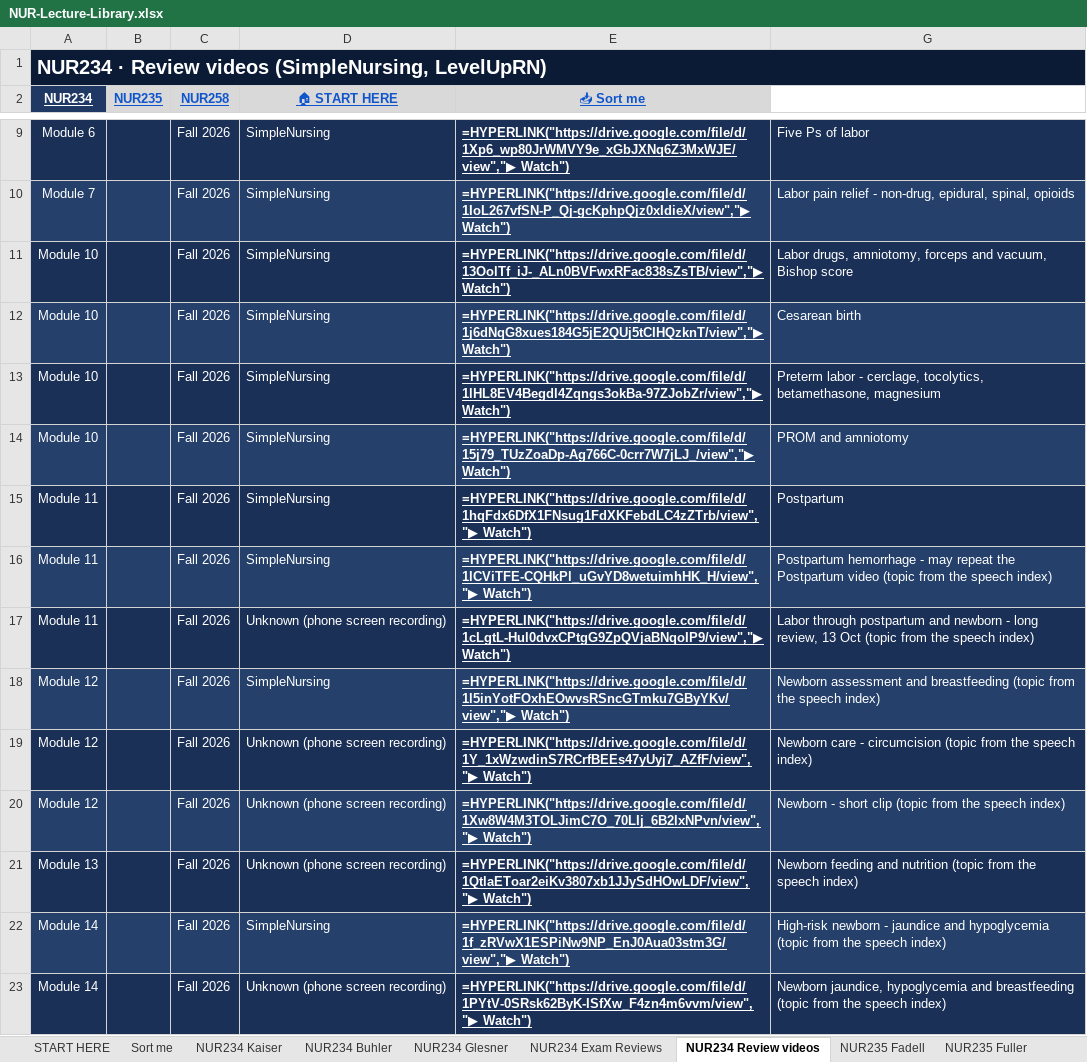
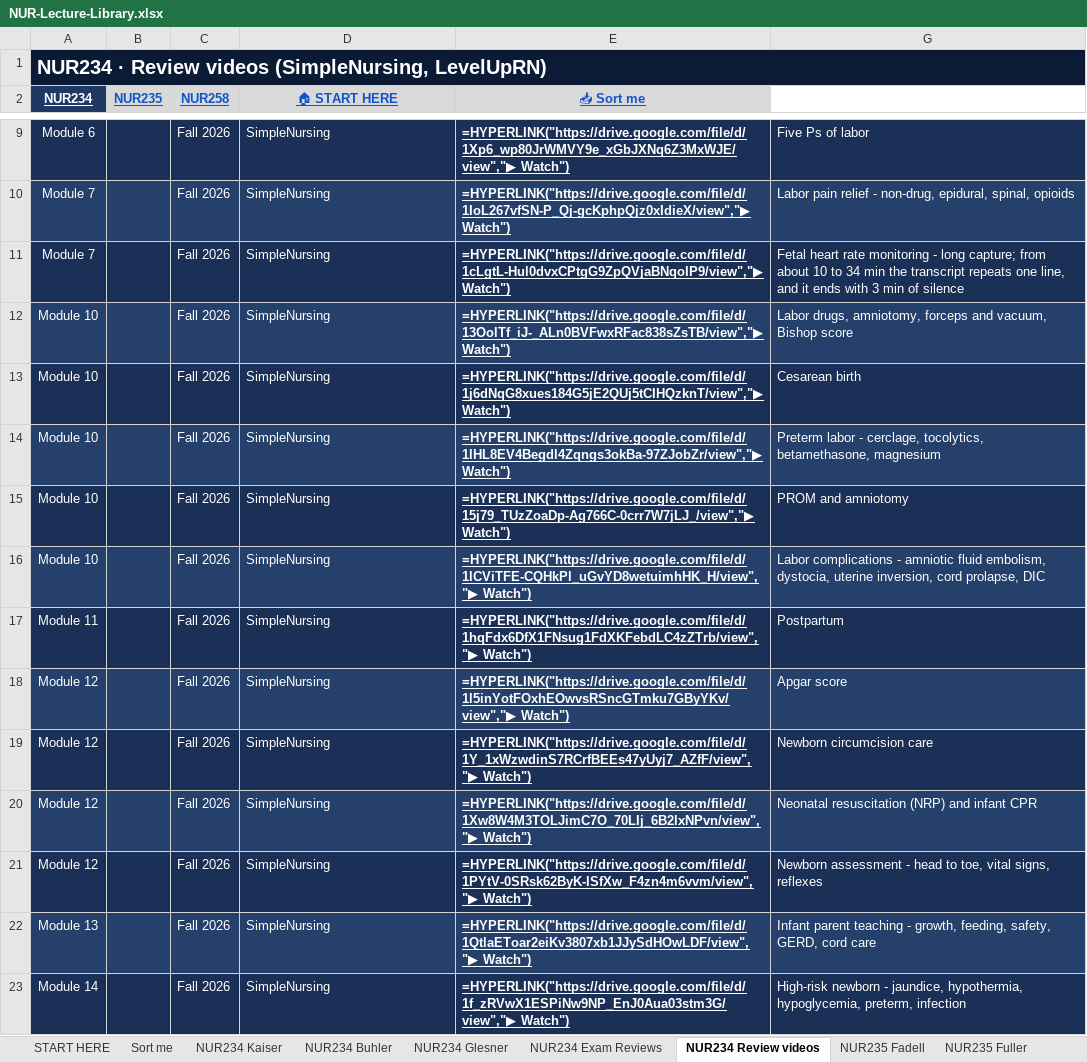
Before and after one commit to Arnold7777777/ABSN-Study-Hub, an Excel workbook: files/NUR-Lecture-Library.xlsx, sheet NUR234 Review videos, drawn as a sheet; only a part is shown, gaps mark what is left out; values as stored, in another font and other column widths than the file's, no borders; formulas without a stored value are shown as written; removed rows and columns are numbered as before the commit, all else as after; the diff names each change by its address in the sheet, - before the commit and + after, or states it on an @@ line.

```diff
--- a/files/NUR-Lecture-Library.xlsx (sheet NUR234 Review videos)
+++ b/files/NUR-Lecture-Library.xlsx (sheet NUR234 Review videos)
+row 11: Module 7 |  | Fall 2026 | SimpleNursing | =HYPERLINK("https://drive.google.com/file/d/1cLgtL-Hul0dvxCPtgG9ZpQVjaBNqoIP9/view","▶ Watch") | Fetal heart rate monitoring - long capture; from about 10 to 34 min the transcript repeats one line, and it ends with 3 min of silence
+row 16: Module 10 |  | Fall 2026 | SimpleNursing | =HYPERLINK("https://drive.google.com/file/d/1lCViTFE-CQHkPl_uGvYD8wetuimhHK_H/view","▶ Watch") | Labor complications - amniotic fluid embolism, dystocia, uterine inversion, cord prolapse, DIC
-row 16: Module 11 |  | Fall 2026 | SimpleNursing | =HYPERLINK("https://drive.google.com/file/d/1lCViTFE-CQHkPl_uGvYD8wetuimhHK_H/view","▶ Watch") | Postpartum hemorrhage - may repeat the Postpartum video (topic from the speech index)
-row 17: Module 11 |  | Fall 2026 | Unknown (phone screen recording) | =HYPERLINK("https://drive.google.com/file/d/1cLgtL-Hul0dvxCPtgG9ZpQVjaBNqoIP9/view","▶ Watch") | Labor through postpartum and newborn - long review, 13 Oct (topic from the speech index)
-G18: Newborn assessment and breastfeeding (topic from the speech index)
+G18: Apgar score
-D19:D20 (🏠 START HERE): Unknown (phone screen recording)
+D19:D20 (🏠 START HERE): SimpleNursing
-G19: Newborn care - circumcision (topic from the speech index)
+G19: Newborn circumcision care
-G20: Newborn - short clip (topic from the speech index)
+G20: Neonatal resuscitation (NRP) and infant CPR
+row 21: Module 12 |  | Fall 2026 | SimpleNursing | =HYPERLINK("https://drive.google.com/file/d/1PYtV-0SRsk62ByK-ISfXw_F4zn4m6vvm/view","▶ Watch") | Newborn assessment - head to toe, vital signs, reflexes
-D22 (🏠 START HERE): Unknown (phone screen recording)
+D22 (🏠 START HERE): SimpleNursing
-G22: Newborn feeding and nutrition (topic from the speech index)
+G22: Infant parent teaching - growth, feeding, safety, GERD, cord care
-G23: …newborn - jaundice and hypoglycemia (topic from the speech index)
+G23: …newborn - jaundice, hypothermia, hypoglycemia, preterm, infection
-row 23: Module 14 |  | Fall 2026 | Unknown (phone screen recording) | =HYPERLINK("https://drive.google.com/file/d/1PYtV-0SRsk62ByK-ISfXw_F4zn4m6vvm/view","▶ Watch") | Newborn jaundice, hypoglycemia and breastfeeding (topic from the speech index)
```
Also changed, not shown: sheet NUR258 Review videos, hidden cells, 21 other files.
